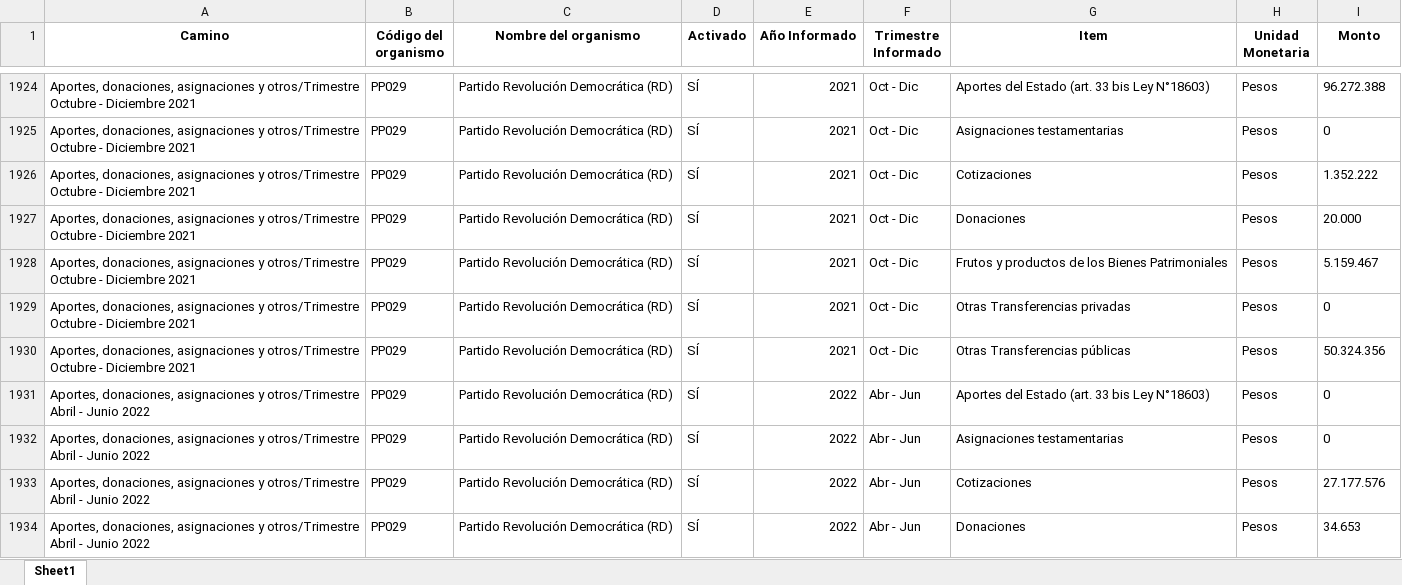
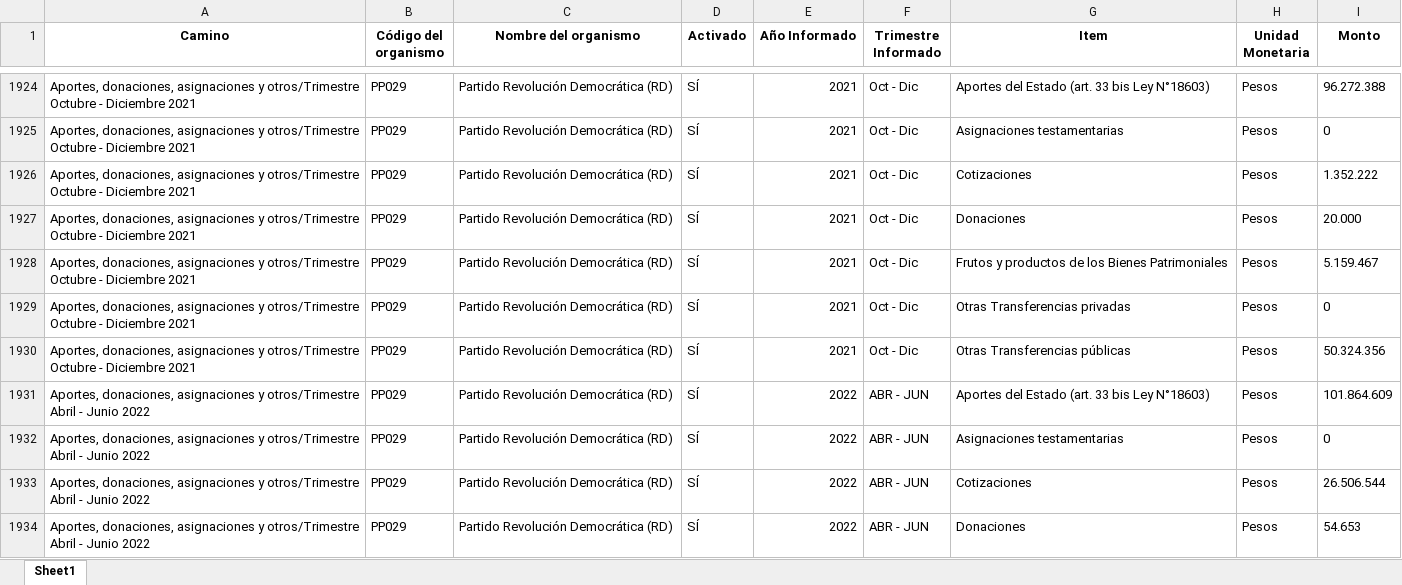
Before and after one commit to Sud-Austral/Transparencia_Activa, an Excel workbook: TA/PP0008.xlsx, sheet Sheet1, drawn as a sheet; only a part is shown, gaps mark what is left out; values as stored, in another font and other column widths than the file's, no borders; the diff covers the shown part only; the diff names each change by its address in the sheet, - before the commit and + after, or states it on an @@ line.

```diff
--- a/TA/PP0008.xlsx (sheet Sheet1)
+++ b/TA/PP0008.xlsx (sheet Sheet1)
-F1931:F1934 (Trimestre Informado): Abr - Jun
+F1931:F1934 (Trimestre Informado): ABR - JUN
-I1931 (Monto): 0
+I1931 (Monto): 101.864.609
-I1933 (Monto): 27.177.576
+I1933 (Monto): 26.506.544
-I1934 (Monto): 34.653
+I1934 (Monto): 54.653
```
Also changed, not shown: 7 added rows, 52 moved rows and 4 edited cells elsewhere in this sheet, TA/ConsejoTransparencia_notificaciones.xlsx, TA/Organismos_360.xlsx, 13 other files.
